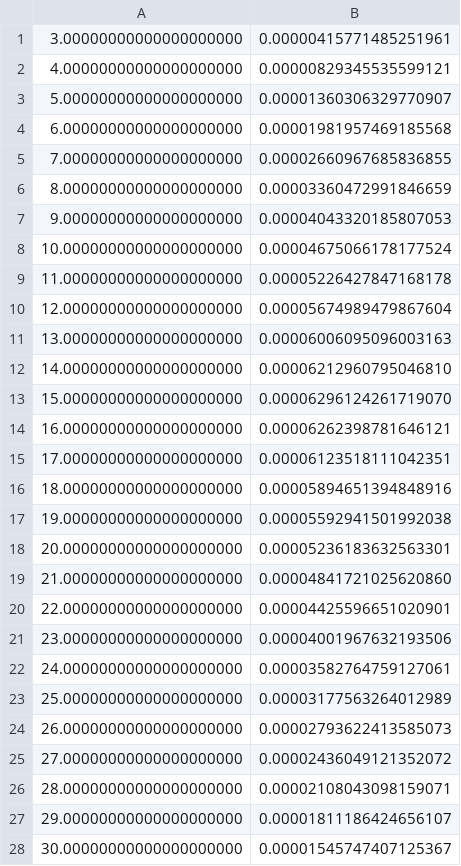
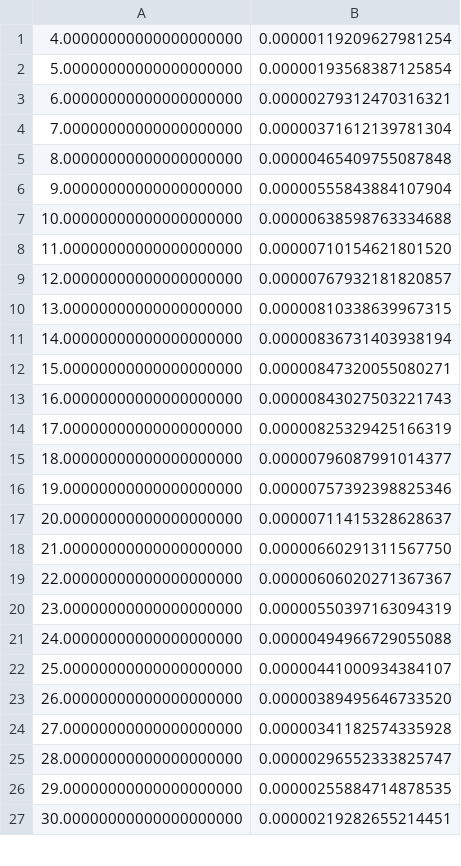
Before and after one commit to st107958/fho_gen, a CSV file: FHO_FR_VV/matlab_s2.csv, drawn as a sheet; only a part is shown; the diff covers the shown part only.

```diff
--- a/FHO_FR_VV/matlab_s2.csv
+++ b/FHO_FR_VV/matlab_s2.csv
@@ -1,28 +1,27 @@
-3.00000000000000000000 ; 0.00000415771485251961
-4.00000000000000000000 ; 0.00000829345535599121
-5.00000000000000000000 ; 0.00001360306329770907
-6.00000000000000000000 ; 0.00001981957469185568
-7.00000000000000000000 ; 0.00002660967685836855
-8.00000000000000000000 ; 0.00003360472991846659
-9.00000000000000000000 ; 0.00004043320185807053
-10.00000000000000000000 ; 0.00004675066178177524
-11.00000000000000000000 ; 0.00005226427847168178
-12.00000000000000000000 ; 0.00005674989479867604
-13.00000000000000000000 ; 0.00006006095096003163
-14.00000000000000000000 ; 0.00006212960795046810
-15.00000000000000000000 ; 0.00006296124261719070
-16.00000000000000000000 ; 0.00006262398781646121
-17.00000000000000000000 ; 0.00006123518111042351
-18.00000000000000000000 ; 0.00005894651394848916
-19.00000000000000000000 ; 0.00005592941501992038
-20.00000000000000000000 ; 0.00005236183632563301
-21.00000000000000000000 ; 0.00004841721025620860
-22.00000000000000000000 ; 0.00004425596651020901
-23.00000000000000000000 ; 0.00004001967632193506
-24.00000000000000000000 ; 0.00003582764759127061
-25.00000000000000000000 ; 0.00003177563264012989
-26.00000000000000000000 ; 0.00002793622413585073
-27.00000000000000000000 ; 0.00002436049121352072
-28.00000000000000000000 ; 0.00002108043098159071
-29.00000000000000000000 ; 0.00001811186424656107
-30.00000000000000000000 ; 0.00001545747407125367
+4.00000000000000000000 ; 0.00000119209627981254
+5.00000000000000000000 ; 0.00000193568387125854
+6.00000000000000000000 ; 0.00000279312470316321
+7.00000000000000000000 ; 0.00000371612139781304
+8.00000000000000000000 ; 0.00000465409755087848
+9.00000000000000000000 ; 0.00000555843884107904
+10.00000000000000000000 ; 0.00000638598763334688
+11.00000000000000000000 ; 0.00000710154621801520
+12.00000000000000000000 ; 0.00000767932181820857
+13.00000000000000000000 ; 0.00000810338639967315
+14.00000000000000000000 ; 0.00000836731403938194
+15.00000000000000000000 ; 0.00000847320055080271
+16.00000000000000000000 ; 0.00000843027503221743
+17.00000000000000000000 ; 0.00000825329425166319
+18.00000000000000000000 ; 0.00000796087991014377
+19.00000000000000000000 ; 0.00000757392398825346
+20.00000000000000000000 ; 0.00000711415328628637
+21.00000000000000000000 ; 0.00000660291311567750
+22.00000000000000000000 ; 0.00000606020271367367
+23.00000000000000000000 ; 0.00000550397163094319
+24.00000000000000000000 ; 0.00000494966729055088
+25.00000000000000000000 ; 0.00000441000934384107
+26.00000000000000000000 ; 0.00000389495646733520
+27.00000000000000000000 ; 0.00000341182574335928
+28.00000000000000000000 ; 0.00000296552333825747
+29.00000000000000000000 ; 0.00000255884714878535
+30.00000000000000000000 ; 0.00000219282655214451
```
Also changed, not shown: 10 edited cells elsewhere in this file, FHO_FR_VV/matlab_s3.csv, 13 other files.
